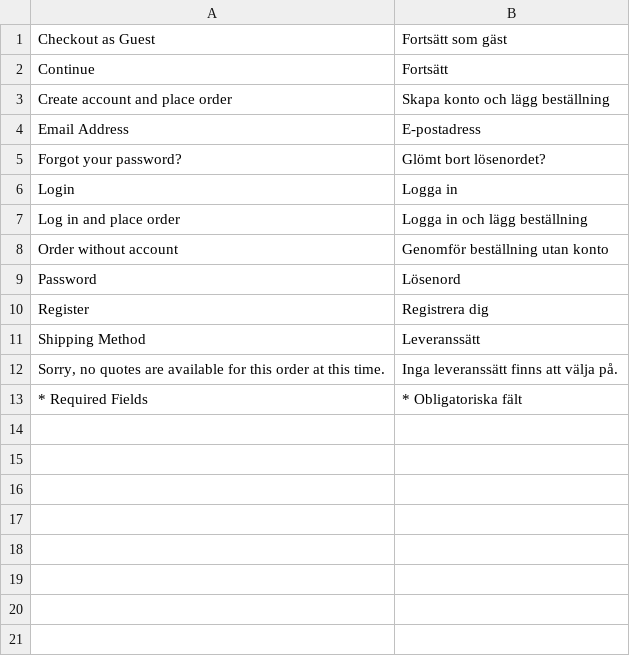
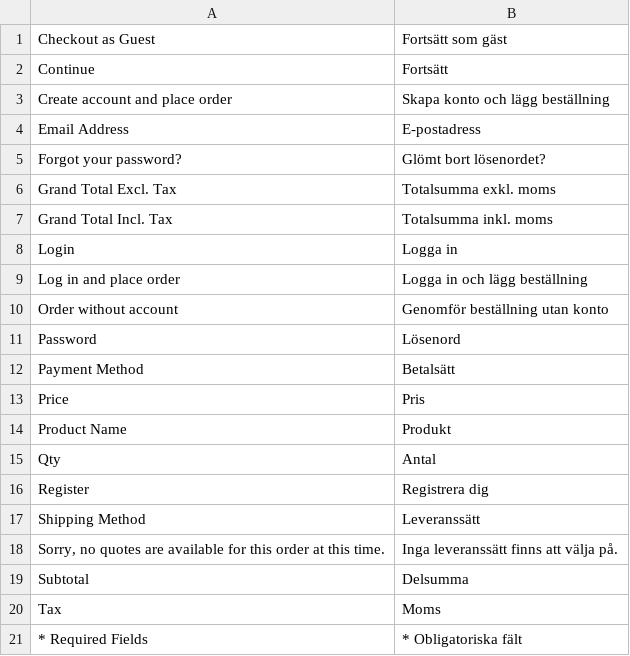
Before and after one commit to karlssonlord/KL_LessFriction, a CSV file: app/locale/sv_SE/KL_Lessfriction.csv, drawn as a sheet; the diff names each change by its address in the sheet, - before the commit and + after, or states it on an @@ line.

Commit message:
Start adding payment and review

```diff
--- a/app/locale/sv_SE/KL_Lessfriction.csv
+++ b/app/locale/sv_SE/KL_Lessfriction.csv
+row 6: Grand Total Excl. Tax | Totalsumma exkl. moms
+row 7: Grand Total Incl. Tax | Totalsumma inkl. moms
+row 12: Payment Method | Betalsätt
+row 13: Price | Pris
+row 14: Product Name | Produkt
+row 15: Qty | Antal
+row 19: Subtotal | Delsumma
+row 20: Tax | Moms
```
Also changed, not shown: 13 other files.
